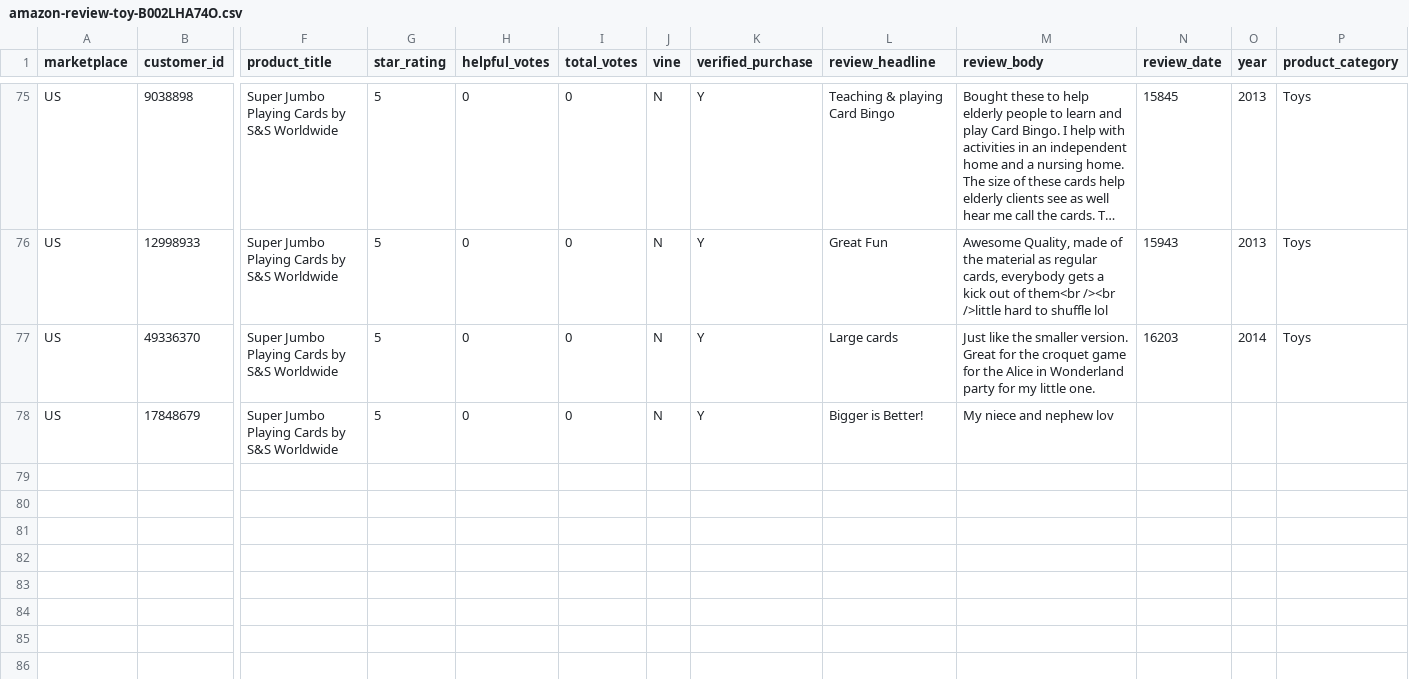
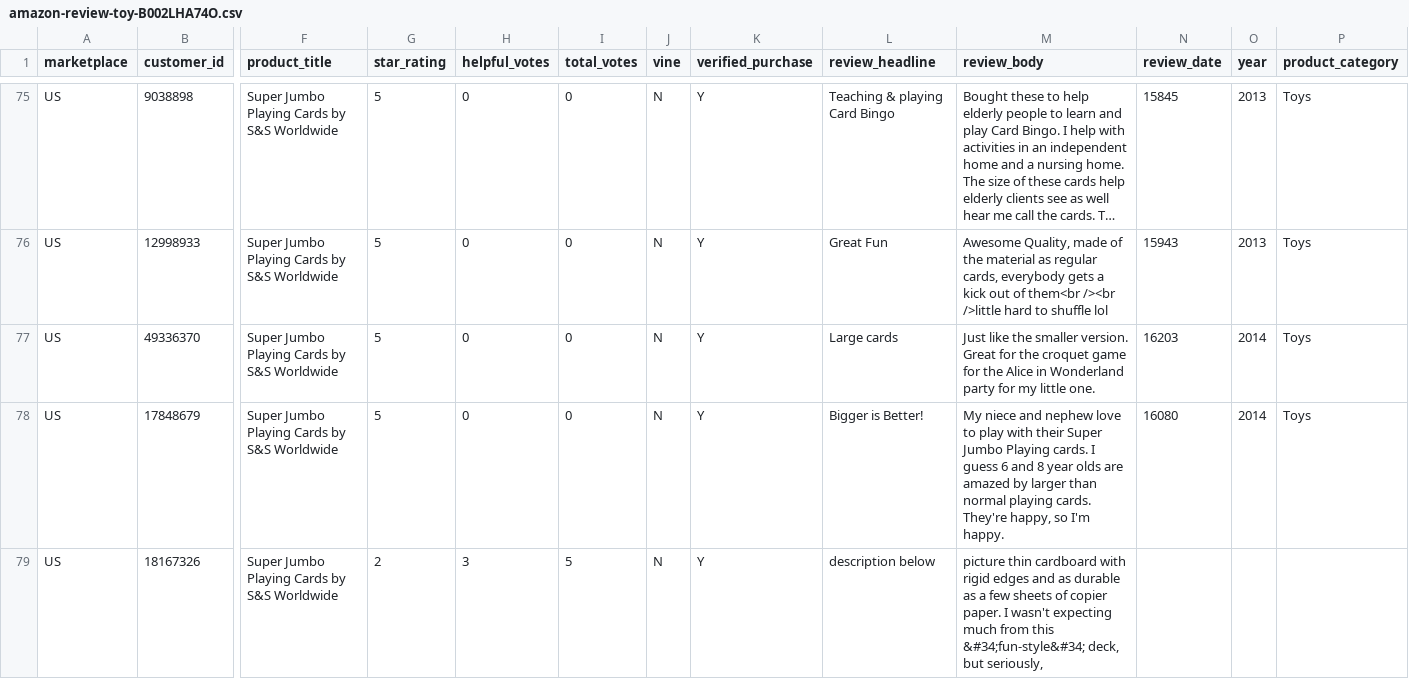
Before and after one commit to reapersy/serverless-nlp-solution-cdk, a CSV file: script/simulation/data/amazon-review-toy-B002LHA74O.csv, drawn as a sheet; only a part is shown, gaps mark what is left out; long unchanged cells end in …; rows hold the shown columns only; the diff names each change by its address in the sheet, - before the commit and + after, or states it on an @@ line.

Commit message:
remove debug comments

```diff
--- a/script/simulation/data/amazon-review-toy-B002LHA74O.csv
+++ b/script/simulation/data/amazon-review-toy-B002LHA74O.csv
-M78 (review_body): …and nephew lov
+M78 (review_body): …and nephew love to play with their Super Jumbo Playing cards. I guess 6 and 8 year olds are amazed by larger than normal playing cards. They're happy, so I'm happy.
-N78 (review_date): (empty)
+N78 (review_date): 16080
-O78 (year): (empty)
+O78 (year): 2014
-P78 (product_category): (empty)
+P78 (product_category): Toys
+row 79: US | 18167326 | Super Jumbo Playing Cards by S&S Worldwide | 2 | 3 | 5 | N | Y | description below | picture thin cardboard with rigid edges and as durable as a few sheets of copier paper. I wasn't expecting much from this &#34;fun-style&#34; deck, but seriously,
```
